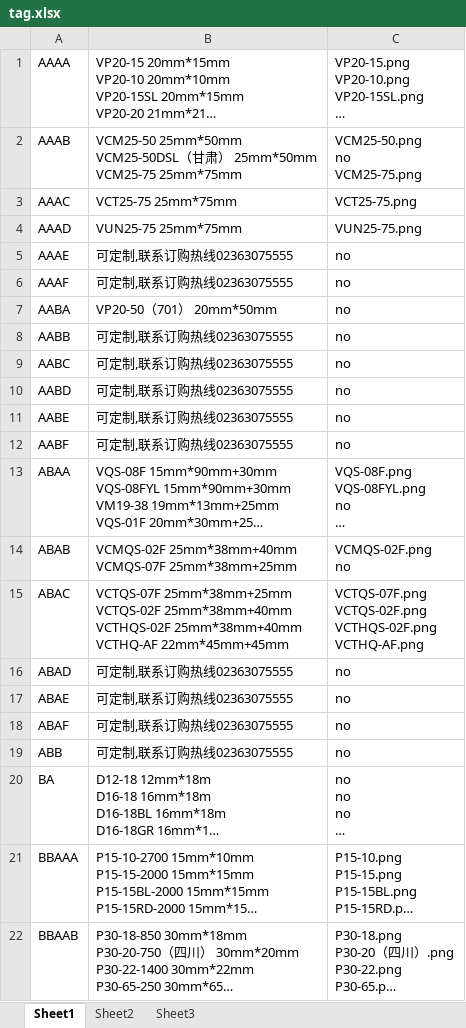
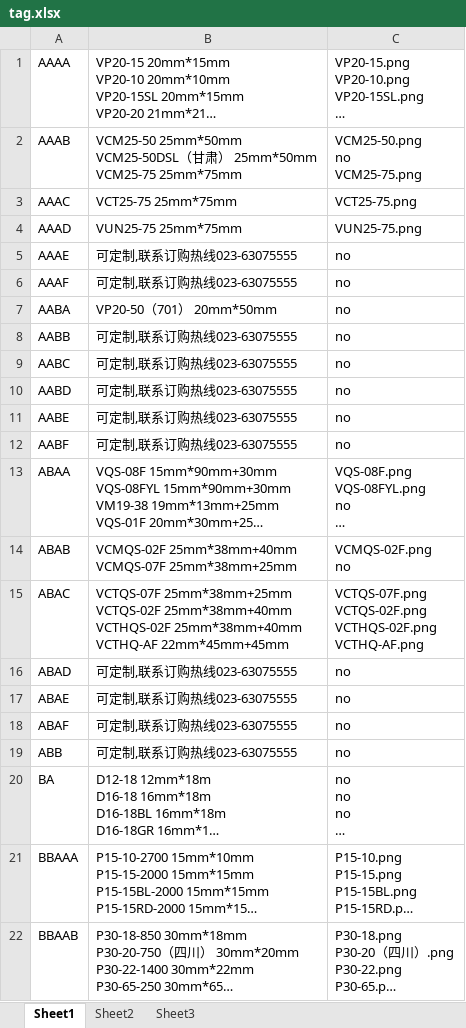
Before and after one commit to garuhester/wewin-tag-question, an Excel workbook: static/xls/tag.xlsx, sheet Sheet1, drawn as a sheet; only a part is shown; long unchanged cells end in …; values as stored, in another font and other column widths than the file's, no borders; the diff names each change by its address in the sheet, - before the commit and + after, or states it on an @@ line.

```diff
--- a/static/xls/tag.xlsx (sheet Sheet1)
+++ b/static/xls/tag.xlsx (sheet Sheet1)
-B5:B6: 可定制,联系订购热线02363075555
+B5:B6: 可定制,联系订购热线023-63075555
-B8:B12: 可定制,联系订购热线02363075555
+B8:B12: 可定制,联系订购热线023-63075555
-B16:B19: 可定制,联系订购热线02363075555
+B16:B19: 可定制,联系订购热线023-63075555
```
Also changed, not shown: 2 other files.
